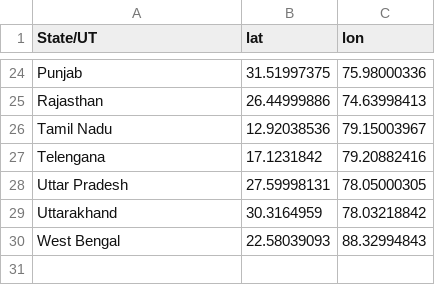
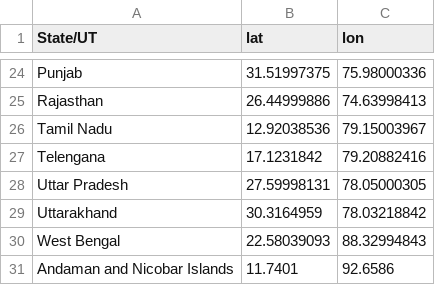
Before and after one commit to kaykaushal/COVID19-IndiaAnalyticsHub, a CSV file: India/data/state_geo_table.csv, drawn as a sheet; only a part is shown, gaps mark what is left out; the diff names each change by its address in the sheet, - before the commit and + after, or states it on an @@ line.

```diff
--- a/India/data/state_geo_table.csv
+++ b/India/data/state_geo_table.csv
+row 31: Andaman and Nicobar Islands | 11.7401 | 92.6586
```
Also changed, not shown: India/data/icmr_test_india.csv, India/data/mhw_ind_covid_daily_reports/2020-04-06.csv, 33 other files.
